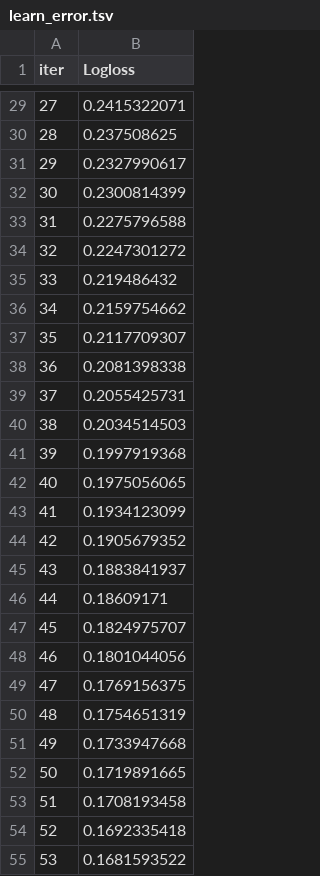
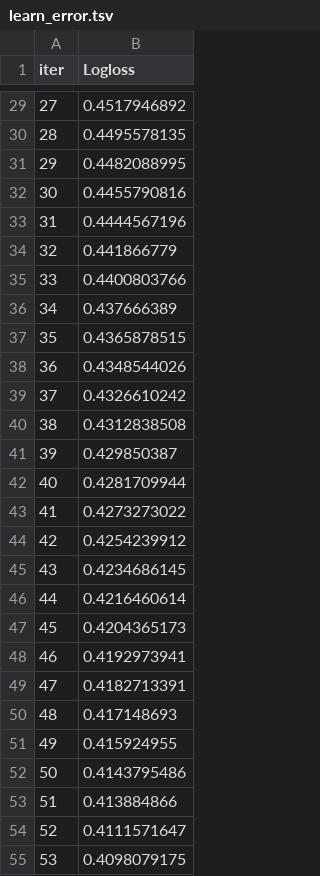
Before and after one commit to ramizallahverdiyev/Tasks, a TSV file: Week6/catboost_info/learn_error.tsv, drawn as a sheet; only a part is shown, gaps mark what is left out; the diff covers the shown part only.

```diff
--- a/Week6/catboost_info/learn_error.tsv
+++ b/Week6/catboost_info/learn_error.tsv
@@ -29,27 +29,27 @@ iter	Logloss
-27	0.2415322071
-28	0.237508625
-29	0.2327990617
-30	0.2300814399
-31	0.2275796588
-32	0.2247301272
-33	0.219486432
-34	0.2159754662
-35	0.2117709307
-36	0.2081398338
-37	0.2055425731
-38	0.2034514503
-39	0.1997919368
-40	0.1975056065
-41	0.1934123099
-42	0.1905679352
-43	0.1883841937
-44	0.18609171
-45	0.1824975707
-46	0.1801044056
-47	0.1769156375
-48	0.1754651319
-49	0.1733947668
-50	0.1719891665
-51	0.1708193458
-52	0.1692335418
-53	0.1681593522
+27	0.4517946892
+28	0.4495578135
+29	0.4482088995
+30	0.4455790816
+31	0.4444567196
+32	0.441866779
+33	0.4400803766
+34	0.437666389
+35	0.4365878515
+36	0.4348544026
+37	0.4326610242
+38	0.4312838508
+39	0.429850387
+40	0.4281709944
+41	0.4273273022
+42	0.4254239912
+43	0.4234686145
+44	0.4216460614
+45	0.4204365173
+46	0.4192973941
+47	0.4182713391
+48	0.417148693
+49	0.415924955
+50	0.4143795486
+51	0.413884866
+52	0.4111571647
+53	0.4098079175
```
Also changed, not shown: 73 edited cells elsewhere in this file, Week6/catboost_info/time_left.tsv, 3 other files.
